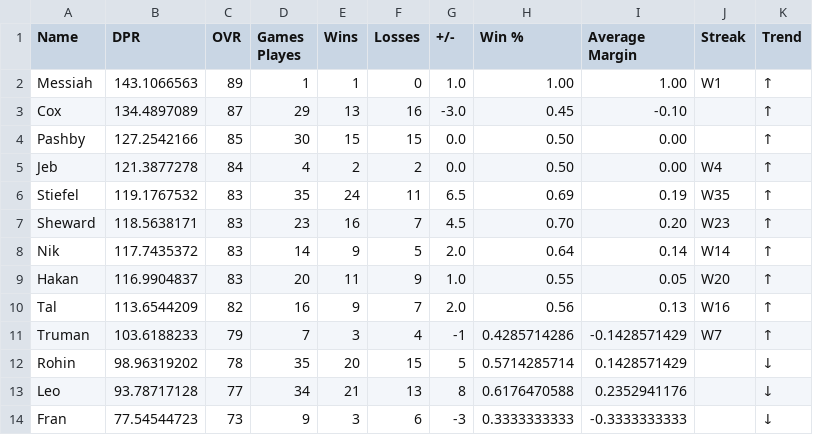
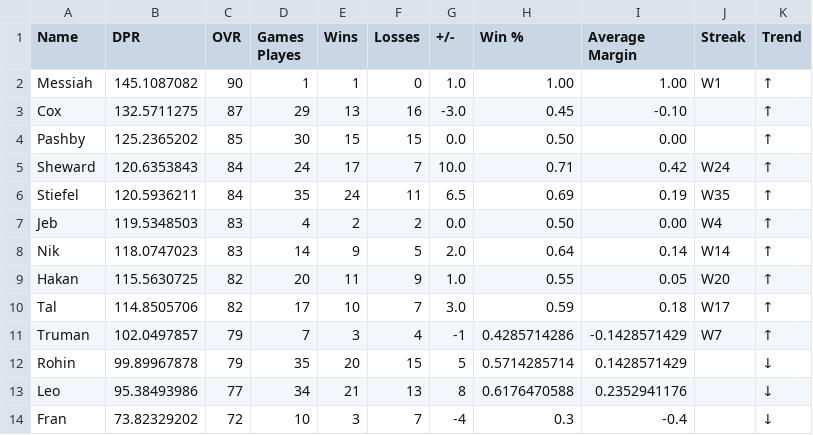
Before and after one commit to adamstiefel06/dpong-leaderboard, a CSV file: leaderboard.csv, drawn as a sheet; only a part is shown; the diff covers the shown part only.

```diff
--- a/leaderboard.csv
+++ b/leaderboard.csv
@@ -1,14 +1,14 @@
 Name,DPR,OVR,Games Playes,Wins,Losses,+/-,Win %,Average Margin,Streak,Trend
-Messiah,143.1066563,89,1,1,0,1.0,1.00,1.00,W1,↑
-Cox,134.4897089,87,29,13,16,-3.0,0.45,-0.10,,↑
-Pashby,127.2542166,85,30,15,15,0.0,0.50,0.00,,↑
-Jeb,121.3877278,84,4,2,2,0.0,0.50,0.00,W4,↑
-Stiefel,119.1767532,83,35,24,11,6.5,0.69,0.19,W35,↑
-Sheward,118.5638171,83,23,16,7,4.5,0.70,0.20,W23,↑
-Nik,117.7435372,83,14,9,5,2.0,0.64,0.14,W14,↑
-Hakan,116.9904837,83,20,11,9,1.0,0.55,0.05,W20,↑
-Tal,113.6544209,82,16,9,7,2.0,0.56,0.13,W16,↑
-Truman,103.6188233,79,7,3,4,-1,0.4285714286,-0.1428571429,W7,↑
-Rohin,98.96319202,78,35,20,15,5,0.5714285714,0.1428571429,,↓
-Leo,93.78717128,77,34,21,13,8,0.6176470588,0.2352941176,,↓
-Fran,77.54544723,73,9,3,6,-3,0.3333333333,-0.3333333333,,↓
+Messiah,145.1087082,90,1,1,0,1.0,1.00,1.00,W1,↑
+Cox,132.5711275,87,29,13,16,-3.0,0.45,-0.10,,↑
+Pashby,125.2365202,85,30,15,15,0.0,0.50,0.00,,↑
+Sheward,120.6353843,84,24,17,7,10.0,0.71,0.42,W24,↑
+Stiefel,120.5936211,84,35,24,11,6.5,0.69,0.19,W35,↑
+Jeb,119.5348503,83,4,2,2,0.0,0.50,0.00,W4,↑
+Nik,118.0747023,83,14,9,5,2.0,0.64,0.14,W14,↑
+Hakan,115.5630725,82,20,11,9,1.0,0.55,0.05,W20,↑
+Tal,114.8505706,82,17,10,7,3.0,0.59,0.18,W17,↑
+Truman,102.0497857,79,7,3,4,-1,0.4285714286,-0.1428571429,W7,↑
+Rohin,99.89967878,79,35,20,15,5,0.5714285714,0.1428571429,,↓
+Leo,95.38493986,77,34,21,13,8,0.6176470588,0.2352941176,,↓
+Fran,73.82329202,72,10,3,7,-4,0.3,-0.4,,↓
```
Also changed, not shown: 16 edited cells elsewhere in this file.
